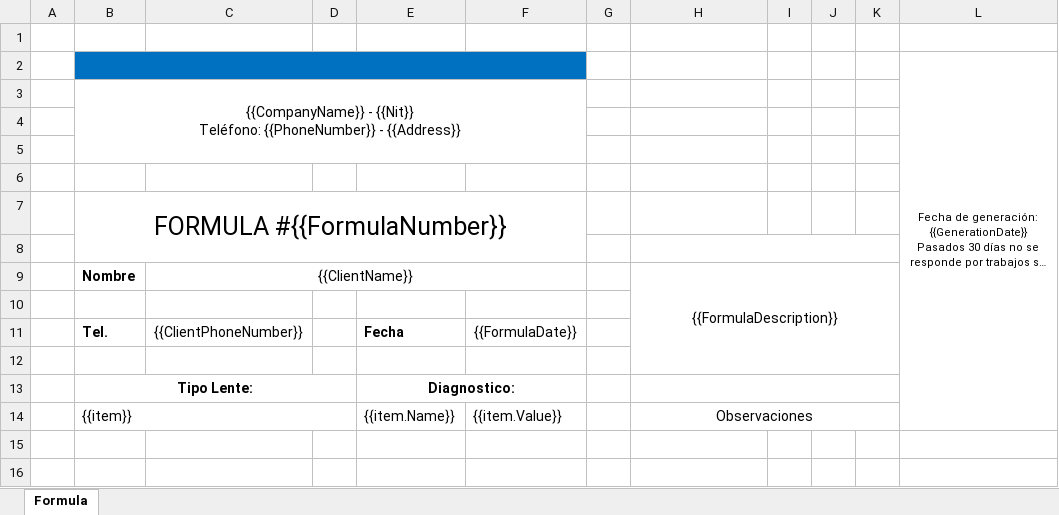
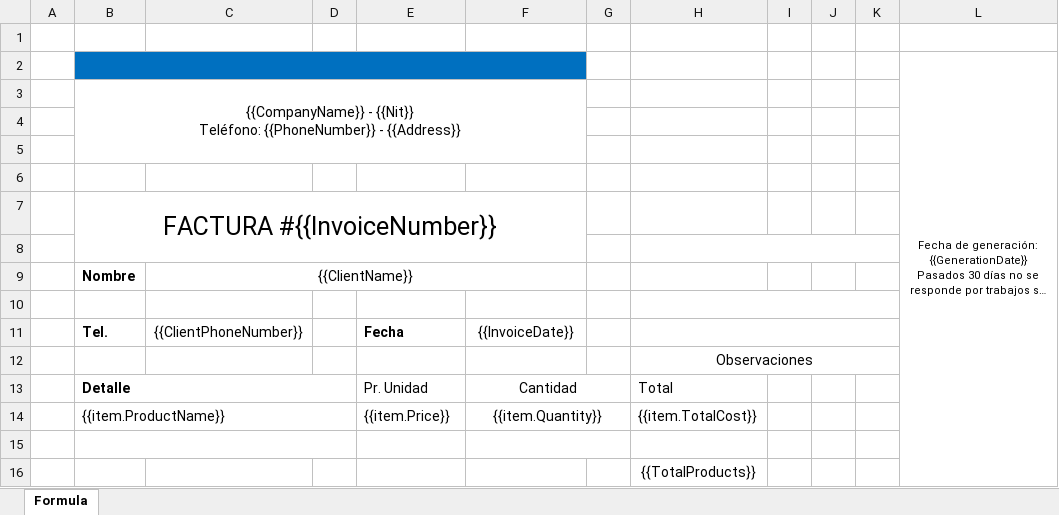
Before and after one commit to deandrenn2/optic, an Excel workbook: Optic.Api/wwwroot/template/Invoice.xlsx, sheet Formula, drawn as a sheet; long unchanged cells end in …; values as stored, in another font and other column widths than the file's, no borders; charts and pictures not drawn; removed rows and columns are numbered as before the commit, all else as after; the diff names each change by its address in the sheet, - before the commit and + after, or states it on an @@ line.

Commit message:
Generate report Excel and config navigate details

```diff
--- a/Optic.Api/wwwroot/template/Invoice.xlsx (sheet Formula)
+++ b/Optic.Api/wwwroot/template/Invoice.xlsx (sheet Formula)
-B7: FORMULA #{{FormulaNumber}}
+B7: FACTURA #{{InvoiceNumber}}
-H9: {{FormulaDescription}}
+H9: (empty)
-H9:K12 merged
+H10:K10 merged
-F11: {{FormulaDate}}
+F11: {{InvoiceDate}}
+H11:K11 merged
+row 12:  |  |  |  |  |  |  | Observaciones
+row 13:  | Detalle |  |  | Pr. Unidad | Cantidad |  | Total
+row 14:  | {{item.ProductName}} |  |  | {{item.Price}} | {{item.Quantity}} |  | {{item.TotalCost}}
+B15:D15 merged
+F15:G15 merged
-row 13:  | Tipo Lente: |  |  | Diagnostico:
-row 14:  | {{item}} |  |  | {{item.Name}} | {{item.Value}} |  | Observaciones
+row 16:  |  |  |  |  |  |  | {{TotalProducts}}
```
Also changed, not shown: charts or pictures, 9 other files.
